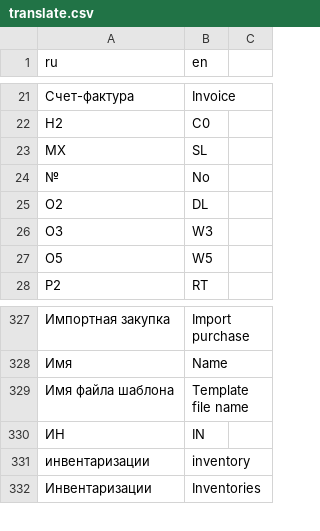
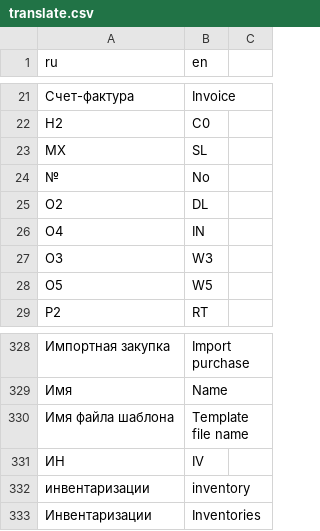
Before and after one commit to hernad/lsfusion_mycompany, a CSV file: translate.csv, drawn as a sheet; only a part is shown, gaps mark what is left out; addresses are those after the commit; the diff names each change by its address in the sheet, - before the commit and + after, or states it on an @@ line.

```diff
--- a/translate.csv
+++ b/translate.csv
+row 26: O4 | IN
-B331 (en): IN
+B331 (en): IV
```
Also changed, not shown: 1 other file.
